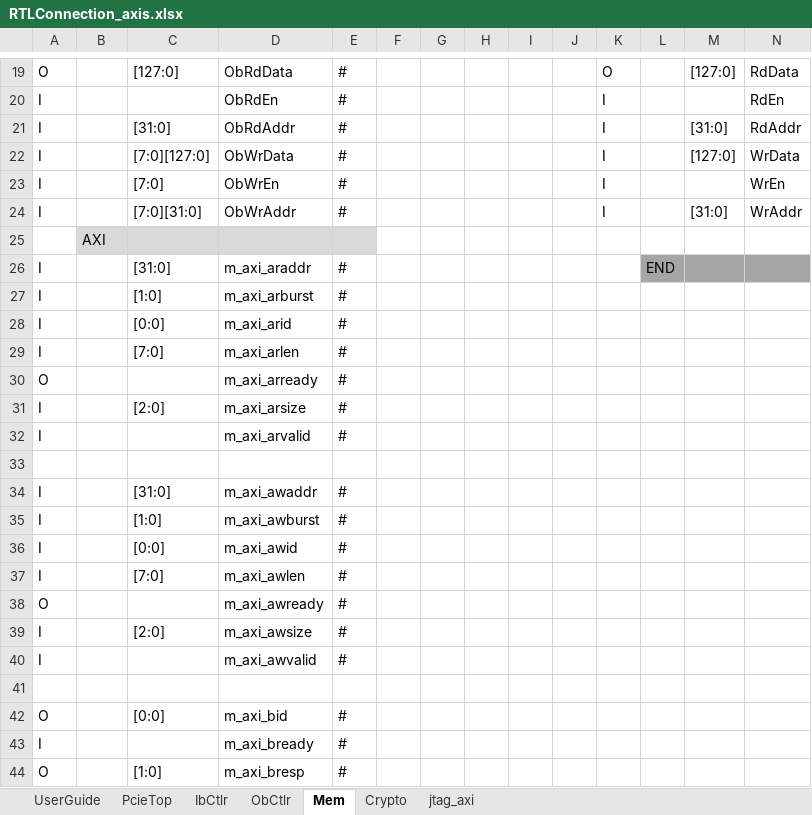
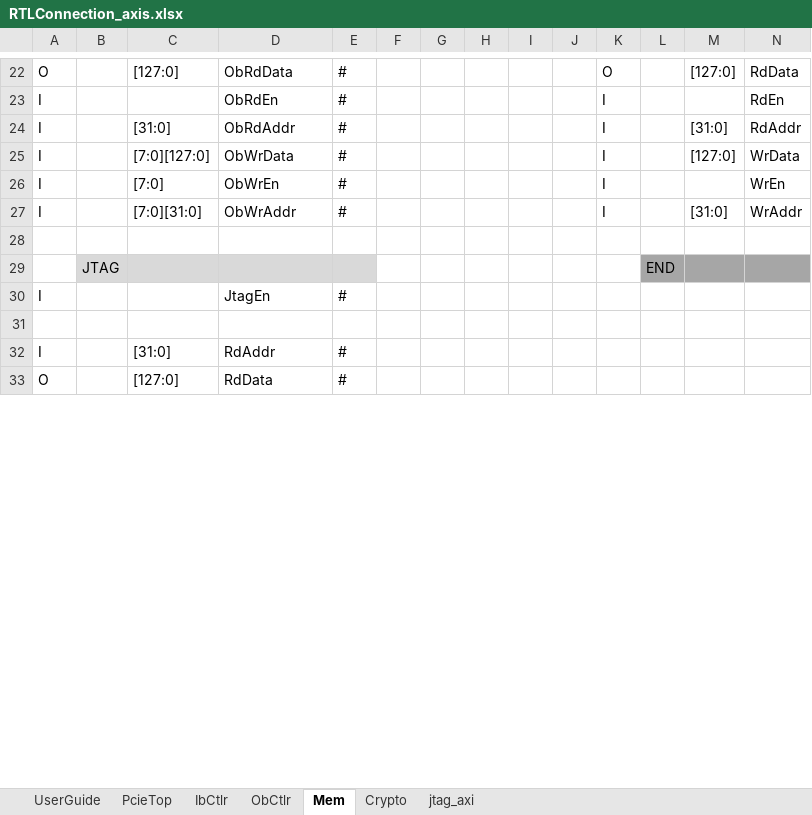
Before and after one commit to sven0601/pcie_dma, an Excel workbook: RTLConnection_axis.xlsx, sheet Mem, drawn as a sheet; only a part is shown, gaps mark what is left out; values as stored, in another font and other column widths than the file's, no borders; removed rows and columns are numbered as before the commit, all else as after; rows hold the shown columns only; the diff covers the shown part only; the diff names each change by its address in the sheet, - before the commit and + after, or states it on an @@ line.

Commit message:
update excel connection file

```diff
--- a/RTLConnection_axis.xlsx (sheet Mem)
+++ b/RTLConnection_axis.xlsx (sheet Mem)
-row 25:  | AXI
-row 26: I |  | [31:0] | m_axi_araddr | # |  |  |  |  |  |  | END
-row 27: I |  | [1:0] | m_axi_arburst | #
-row 28: I |  | [0:0] | m_axi_arid | #
-row 29: I |  | [7:0] | m_axi_arlen | #
-row 30: O |  |  | m_axi_arready | #
-row 31: I |  | [2:0] | m_axi_arsize | #
-row 32: I |  |  | m_axi_arvalid | #
-row 34: I |  | [31:0] | m_axi_awaddr | #
-row 35: I |  | [1:0] | m_axi_awburst | #
-row 36: I |  | [0:0] | m_axi_awid | #
-row 37: I |  | [7:0] | m_axi_awlen | #
-row 38: O |  |  | m_axi_awready | #
-row 39: I |  | [2:0] | m_axi_awsize | #
+row 29:  | JTAG |  |  |  |  |  |  |  |  |  | END
-D30: m_axi_awvalid
+D30: JtagEn
-row 42: O |  | [0:0] | m_axi_bid | #
-C32: (empty)
+C32: [31:0]
-D32: m_axi_bready
+D32: RdAddr
-C33: [1:0]
+C33: [127:0]
-D33: m_axi_bresp
+D33: RdData
```
Also changed, not shown: 25 added rows, 8 removed rows and 9 edited cells elsewhere in this sheet, 2 other files.
